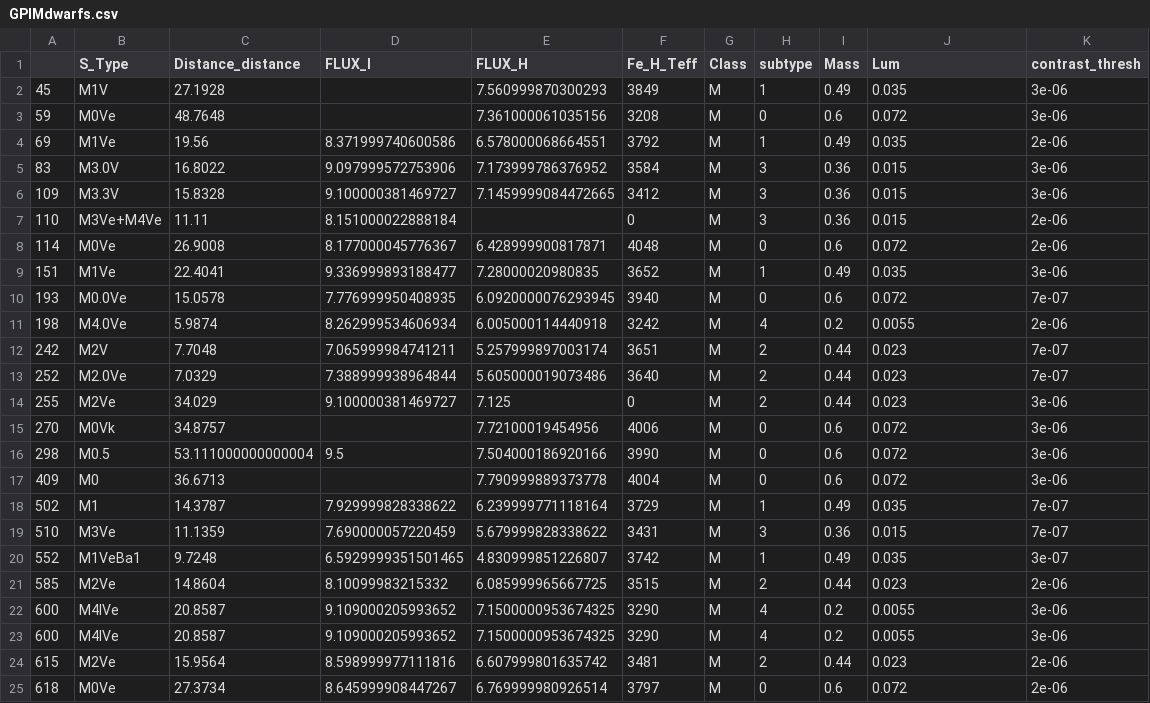
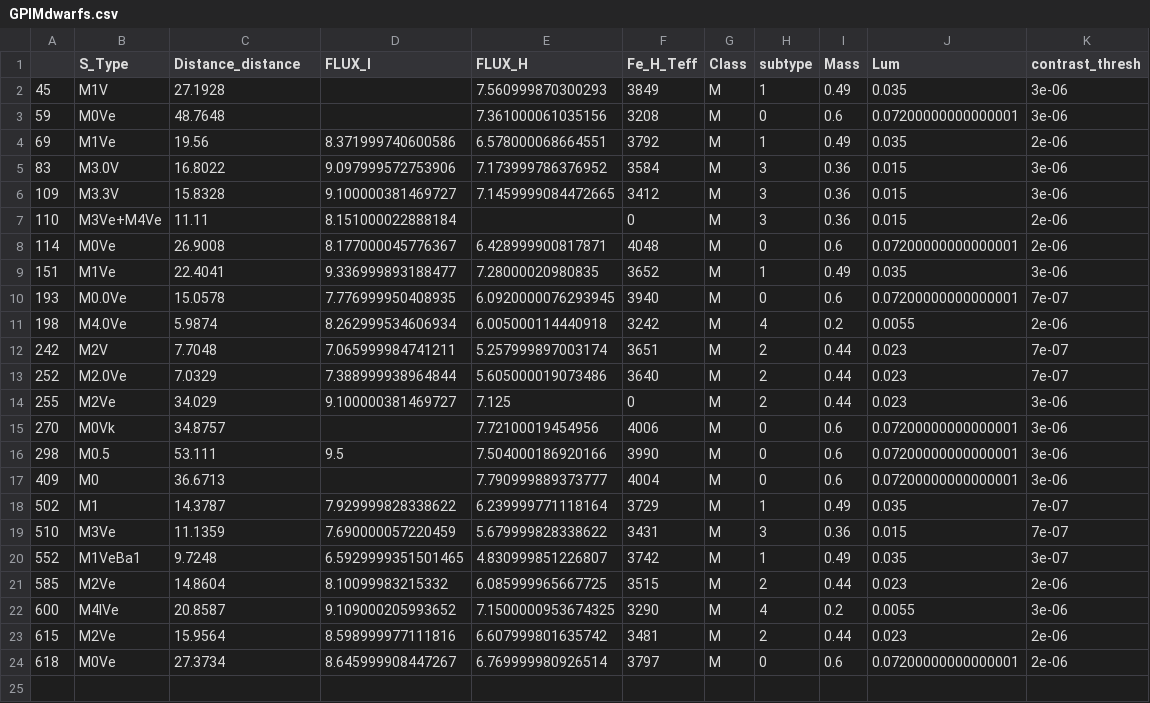
Before and after one commit to LoicNassif/CE-Irregular-Satellites, a CSV file: GPIMdwarfs.csv, drawn as a sheet.

Commit message:
edits

```diff
--- a/GPIMdwarfs.csv
+++ b/GPIMdwarfs.csv
@@ -2,3 +2,3 @@
 45,M1V,27.1928,,7.560999870300293,3849,M,1,0.49,0.035,3e-06
-59,M0Ve,48.7648,,7.361000061035156,3208,M,0,0.6,0.072,3e-06
+59,M0Ve,48.7648,,7.361000061035156,3208,M,0,0.6,0.07200000000000001,3e-06
 69,M1Ve,19.56,8.371999740600586,6.578000068664551,3792,M,1,0.49,0.035,2e-06
@@ -7,5 +7,5 @@
 110,M3Ve+M4Ve,11.11,8.151000022888184,,0,M,3,0.36,0.015,2e-06
-114,M0Ve,26.9008,8.177000045776367,6.428999900817871,4048,M,0,0.6,0.072,2e-06
+114,M0Ve,26.9008,8.177000045776367,6.428999900817871,4048,M,0,0.6,0.07200000000000001,2e-06
 151,M1Ve,22.4041,9.336999893188477,7.28000020980835,3652,M,1,0.49,0.035,3e-06
-193,M0.0Ve,15.0578,7.776999950408935,6.0920000076293945,3940,M,0,0.6,0.072,7e-07
+193,M0.0Ve,15.0578,7.776999950408935,6.0920000076293945,3940,M,0,0.6,0.07200000000000001,7e-07
 198,M4.0Ve,5.9874,8.262999534606934,6.005000114440918,3242,M,4,0.2,0.0055,2e-06
@@ -14,5 +14,5 @@
 255,M2Ve,34.029,9.100000381469727,7.125,0,M,2,0.44,0.023,3e-06
-270,M0Vk,34.8757,,7.72100019454956,4006,M,0,0.6,0.072,3e-06
-298,M0.5,53.111000000000004,9.5,7.504000186920166,3990,M,0,0.6,0.072,3e-06
-409,M0,36.6713,,7.790999889373778,4004,M,0,0.6,0.072,3e-06
+270,M0Vk,34.8757,,7.72100019454956,4006,M,0,0.6,0.07200000000000001,3e-06
+298,M0.5,53.111,9.5,7.504000186920166,3990,M,0,0.6,0.07200000000000001,3e-06
+409,M0,36.6713,,7.790999889373777,4004,M,0,0.6,0.07200000000000001,3e-06
 502,M1,14.3787,7.929999828338622,6.239999771118164,3729,M,1,0.49,0.035,7e-07
@@ -22,4 +22,3 @@
 600,M4IVe,20.8587,9.109000205993652,7.1500000953674325,3290,M,4,0.2,0.0055,3e-06
-600,M4IVe,20.8587,9.109000205993652,7.1500000953674325,3290,M,4,0.2,0.0055,3e-06
 615,M2Ve,15.9564,8.598999977111816,6.607999801635742,3481,M,2,0.44,0.023,2e-06
-618,M0Ve,27.3734,8.645999908447267,6.769999980926514,3797,M,0,0.6,0.072,2e-06
+618,M0Ve,27.3734,8.645999908447267,6.769999980926514,3797,M,0,0.6,0.07200000000000001,2e-06
```
